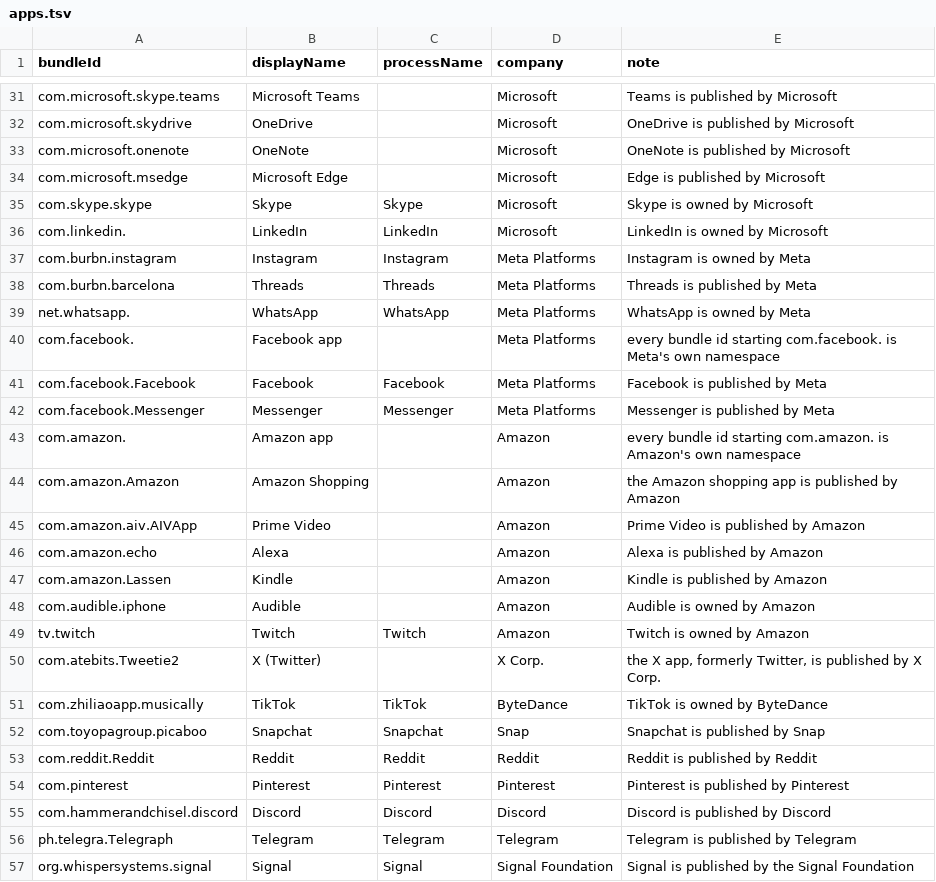
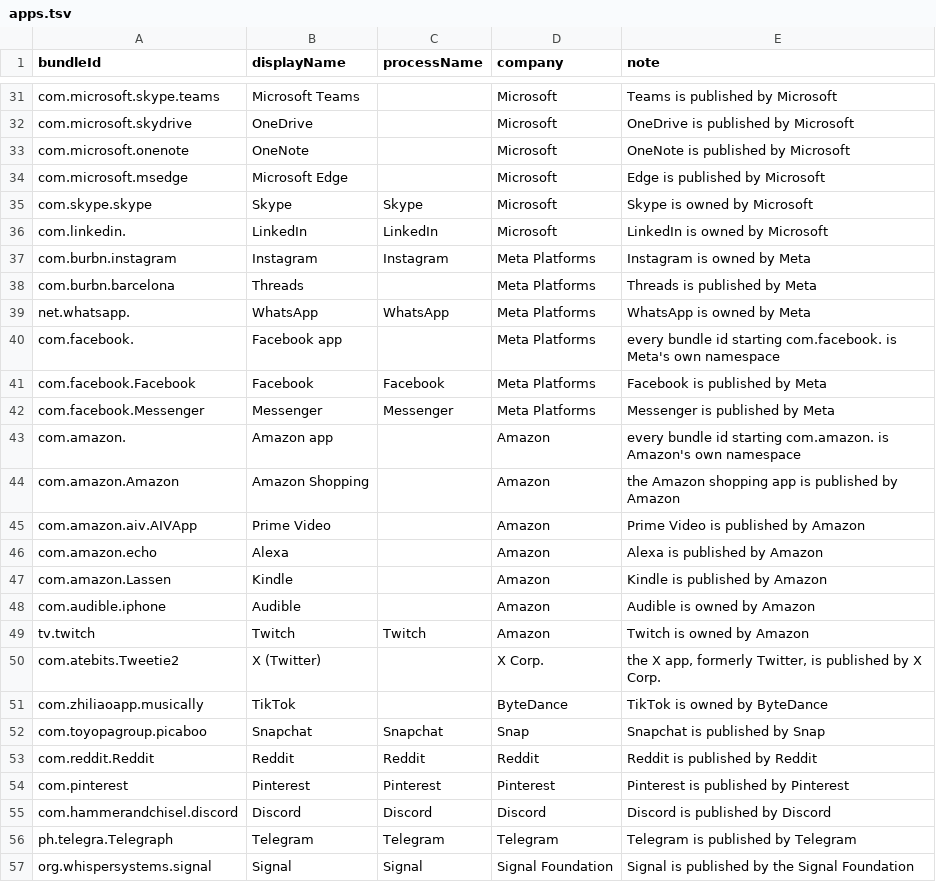
Before and after one commit to SeokSong/Tattle, a TSV file: Sources/Companies/Resources/apps.tsv, drawn as a sheet; only a part is shown, gaps mark what is left out.

Commit message:
Match TikTok and Threads by bundle id only, fail the local report test under a 65% app join rate

```diff
--- a/Sources/Companies/Resources/apps.tsv
+++ b/Sources/Companies/Resources/apps.tsv
@@ -37,3 +37,3 @@ com.linkedin.	LinkedIn	LinkedIn	Microsoft	LinkedIn is owned by Microsoft
 com.burbn.instagram	Instagram	Instagram	Meta Platforms	Instagram is owned by Meta
-com.burbn.barcelona	Threads	Threads	Meta Platforms	Threads is published by Meta
+com.burbn.barcelona	Threads		Meta Platforms	Threads is published by Meta
 net.whatsapp.	WhatsApp	WhatsApp	Meta Platforms	WhatsApp is owned by Meta
@@ -50,3 +50,3 @@ tv.twitch	Twitch	Twitch	Amazon	Twitch is owned by Amazon
 com.atebits.Tweetie2	X (Twitter)		X Corp.	the X app, formerly Twitter, is published by X Corp.
-com.zhiliaoapp.musically	TikTok	TikTok	ByteDance	TikTok is owned by ByteDance
+com.zhiliaoapp.musically	TikTok		ByteDance	TikTok is owned by ByteDance
 com.toyopagroup.picaboo	Snapchat	Snapchat	Snap	Snapchat is published by Snap
```
Also changed, not shown: 2 other files.
